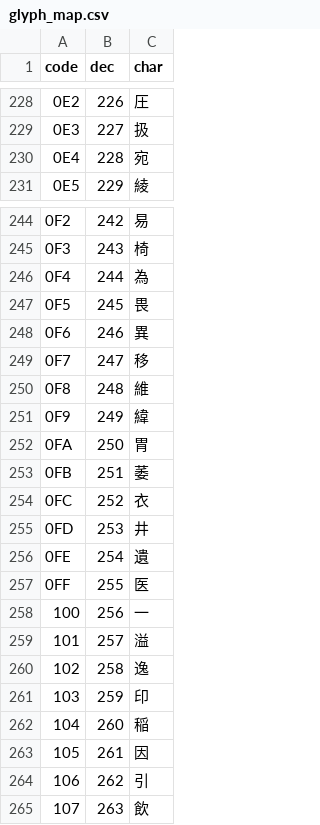
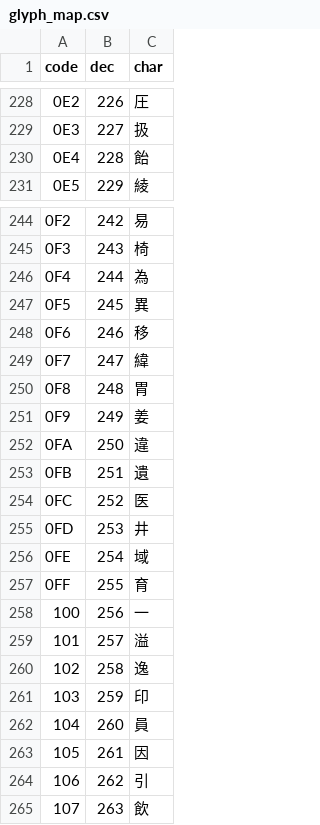
Before and after one commit to pepsin/Shiroi-Kage-no-Shoujo, a CSV file: data/glyph_map.csv, drawn as a sheet; only a part is shown, gaps mark what is left out; the diff covers the shown part only.

```diff
--- a/data/glyph_map.csv
+++ b/data/glyph_map.csv
@@ -229,3 +229,3 @@ code,dec,char
 0E3,227,扱
-0E4,228,宛
+0E4,228,飴
 0E5,229,綾
@@ -246,13 +246,13 @@ code,dec,char
 0F4,244,為
-0F5,245,畏
-0F6,246,異
-0F7,247,移
-0F8,248,維
-0F9,249,緯
-0FA,250,胃
-0FB,251,萎
-0FC,252,衣
+0F5,245,異
+0F6,246,移
+0F7,247,緯
+0F8,248,胃
+0F9,249,姜
+0FA,250,違
+0FB,251,遺
+0FC,252,医
 0FD,253,井
-0FE,254,遺
-0FF,255,医
+0FE,254,域
+0FF,255,育
 100,256,一
@@ -261,3 +261,3 @@ code,dec,char
 103,259,印
-104,260,稲
+104,260,員
 105,261,因
```
Also changed, not shown: 9 edited cells elsewhere in this file, 1 other file.
